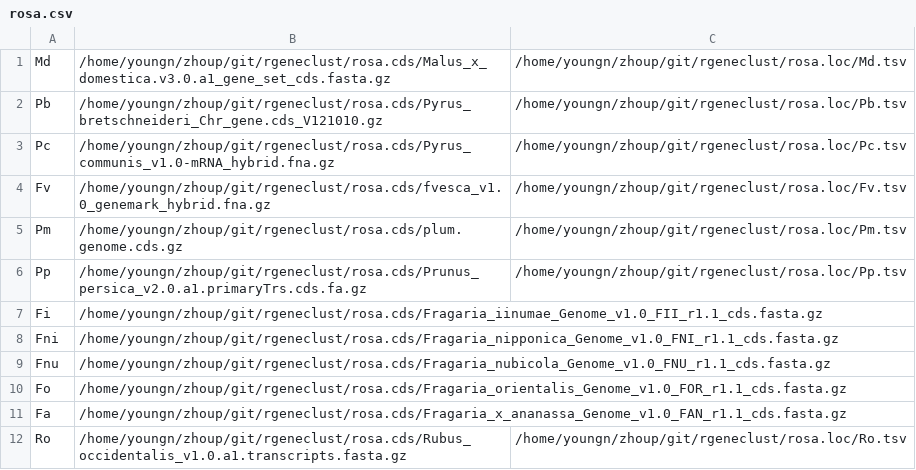
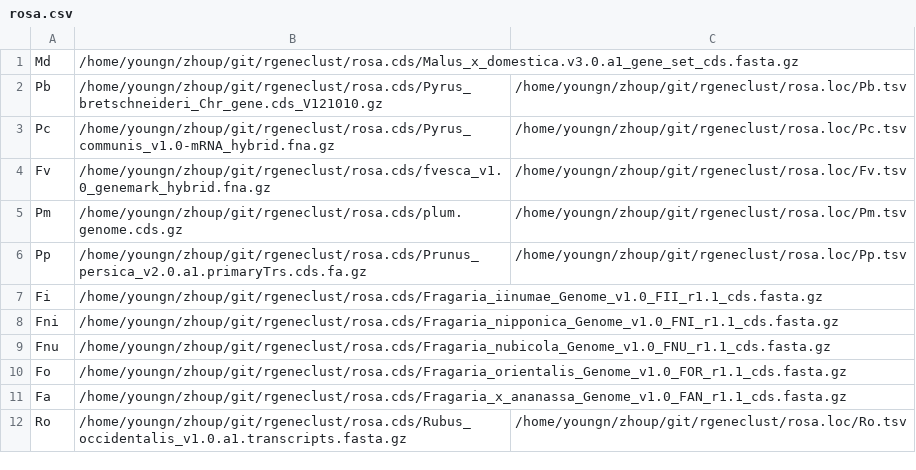
Before and after one commit to orionzhou/rgeneclust, a CSV file: rosa.csv, drawn as a sheet.

```diff
--- a/rosa.csv
+++ b/rosa.csv
@@ -1,2 +1,2 @@
-Md,/home/youngn/zhoup/git/rgeneclust/rosa.cds/Malus_x_domestica.v3.0.a1_gene_set_cds.fasta.gz,/home/youngn/zhoup/git/rgeneclust/rosa.loc/Md.tsv
+Md,/home/youngn/zhoup/git/rgeneclust/rosa.cds/Malus_x_domestica.v3.0.a1_gene_set_cds.fasta.gz,
 Pb,/home/youngn/zhoup/git/rgeneclust/rosa.cds/Pyrus_bretschneideri_Chr_gene.cds_V121010.gz,/home/youngn/zhoup/git/rgeneclust/rosa.loc/Pb.tsv
```
Also changed, not shown: 3 other files.
